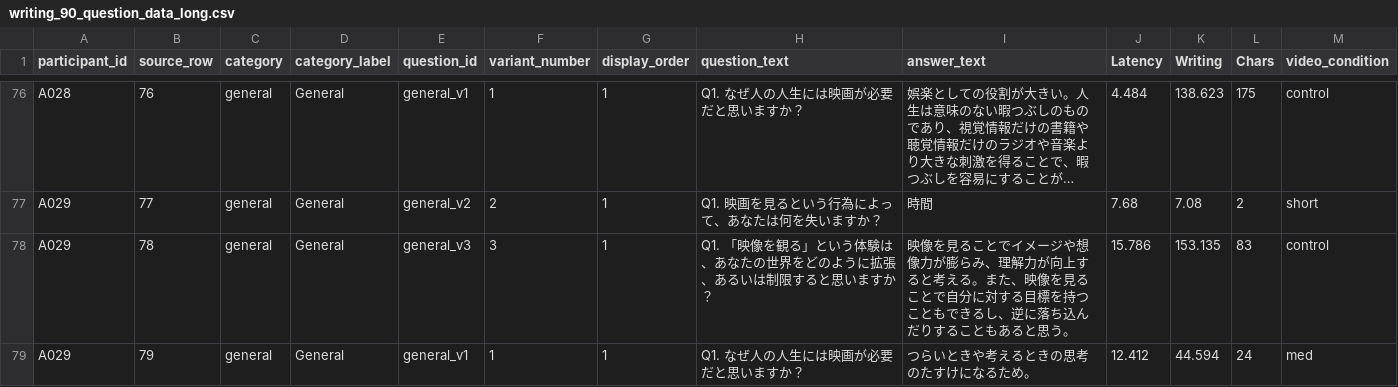
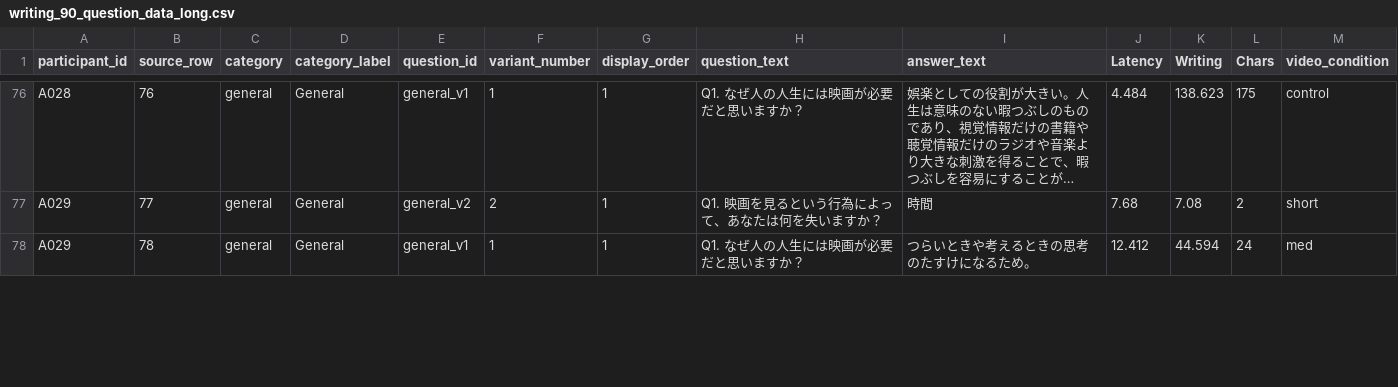
Before and after one commit to yusei1119/youtube_experiment, a CSV file: writing_task_analysis/writing_90/writing_90_question_data_long.csv, drawn as a sheet; only a part is shown, gaps mark what is left out; long unchanged cells end in …; removed rows and columns are numbered as before the commit, all else as after; the diff covers the shown part only; the diff names each change by its address in the sheet, - before the commit and + after, or states it on an @@ line.

```diff
--- a/writing_task_analysis/writing_90/writing_90_question_data_long.csv
+++ b/writing_task_analysis/writing_90/writing_90_question_data_long.csv
-row 78: A029 | 78 | general | General | general_v3 | 3 | 1 | Q1. 「映像を観る」という体験は、あなたの世界をどのように拡張、あるいは制限すると思いますか？ | 映像を見ることでイメージや想像力が膨らみ、理解力が向上すると考える。また、映像を見ることで自分に対する目標を持つこともできるし、逆に落ち込んだりすることもあると思う。 | 15.786 | 153.135 | 83 | control
-B78 (source_row): 79
+B78 (source_row): 78
```
Also changed, not shown: 5 added rows, 4 removed rows and 4 edited cells elsewhere in this file, writing_responses.csv, writing_task_analysis/writing_90/writing_90_analysis_data.csv, 28 other files.
